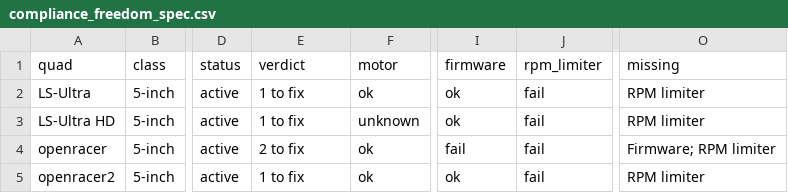
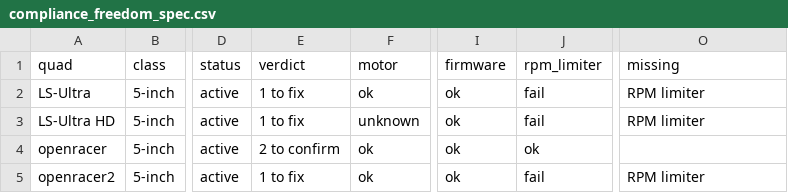
Before and after one commit to irom77/fpv_cli_dumps, a CSV file: compliance_freedom_spec.csv, drawn as a sheet; only a part is shown, gaps mark what is left out; the diff names each change by its address in the sheet, - before the commit and + after, or states it on an @@ line.

```diff
--- a/compliance_freedom_spec.csv
+++ b/compliance_freedom_spec.csv
-E4 (verdict): 2 to fix
+E4 (verdict): 2 to confirm
-I4 (firmware): fail
+I4 (firmware): ok
-J4 (rpm_limiter): fail
+J4 (rpm_limiter): ok
-O4 (missing): Firmware; RPM limiter
+O4 (missing): (empty)
```
Also changed, not shown: fpv_quads.csv, fpv_quads_latest.csv, 15 other files.
